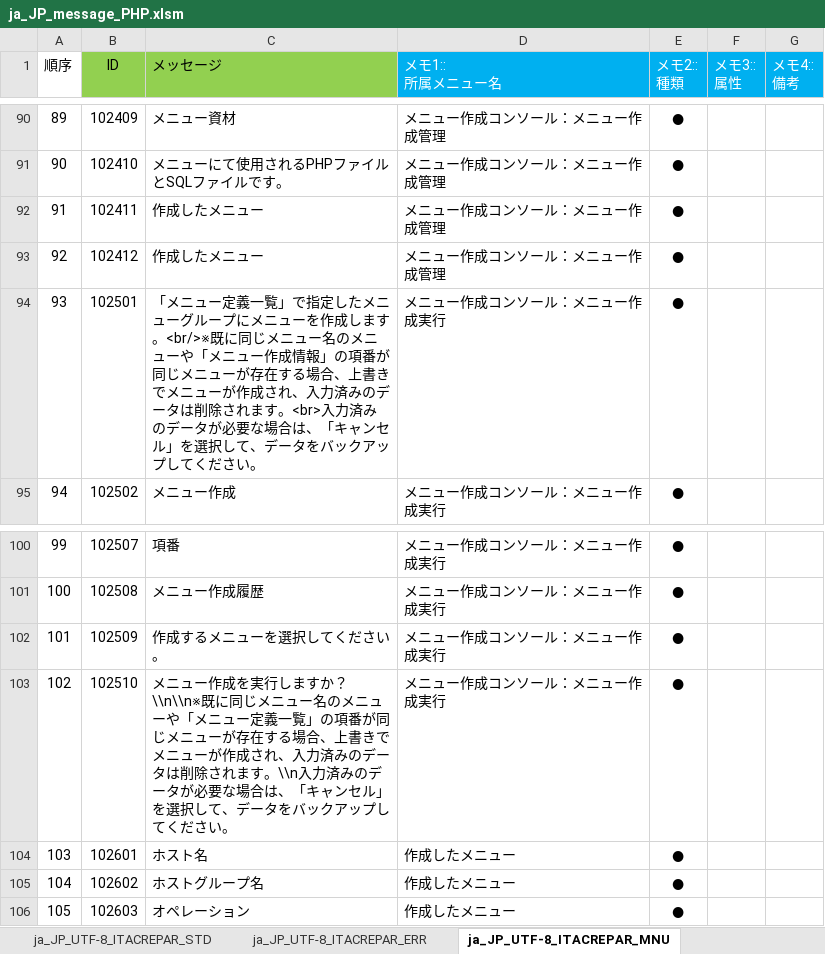
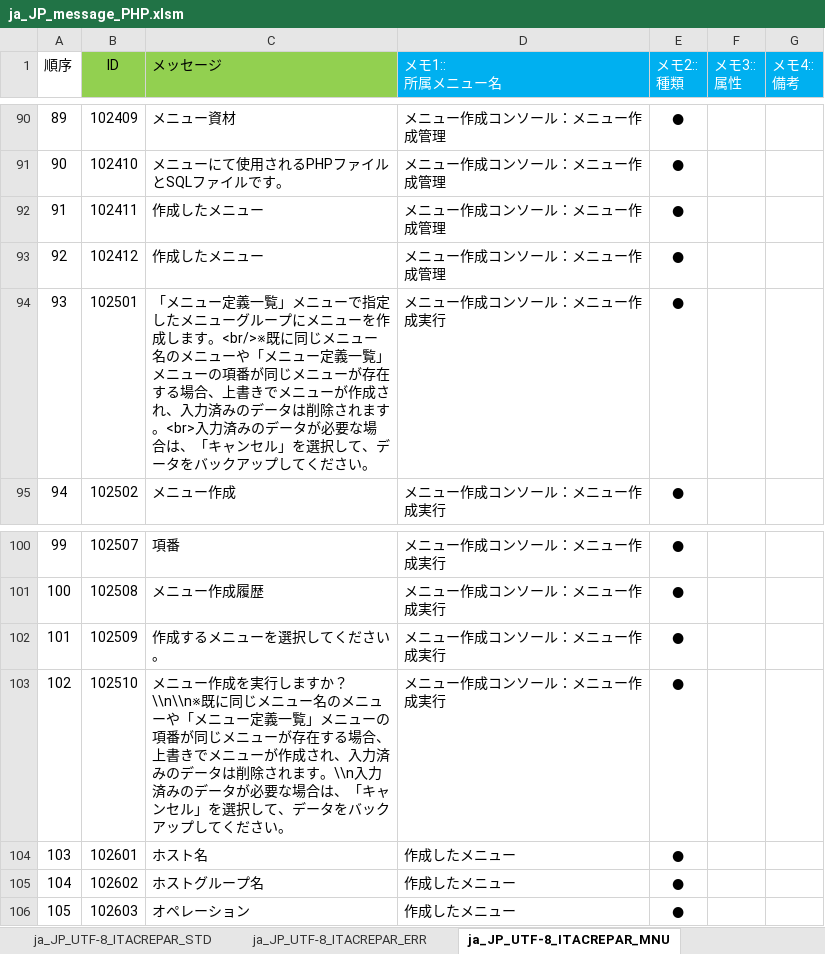
Before and after one commit to exastro-suite/it-automation, an Excel workbook: ky_message_seeds/create_param_menu/ja_JP_message_PHP.xlsm, sheet ja_JP_UTF-8_ITACREPAR_MNU, drawn as a sheet; only a part is shown, gaps mark what is left out; values as stored, in another font and other column widths than the file's, no borders; conditional formats not drawn; the diff names each change by its address in the sheet, - before the commit and + after, or states it on an @@ line.

```diff
--- a/ky_message_seeds/create_param_menu/ja_JP_message_PHP.xlsm (sheet ja_JP_UTF-8_ITACREPAR_MNU)
+++ b/ky_message_seeds/create_param_menu/ja_JP_message_PHP.xlsm (sheet ja_JP_UTF-8_ITACREPAR_MNU)
-C94 (メッセージ): …義一覧」で指定したメニューグループにメニューを作成します。<br/>※既に同じメニュー名のメニューや「メニュー作成情報」の項番が…
+C94 (メッセージ): …義一覧」メニューで指定したメニューグループにメニューを作成します。<br/>※既に同じメニュー名のメニューや「メニュー定義一覧」メニューの項番が…
-C103 (メッセージ): …義一覧」の項番が…
+C103 (メッセージ): …義一覧」メニューの項番が…
```
Also changed, not shown: ky_message_seeds/create_param_menu/en_US_message_PHP.xlsm, 2 other files.
